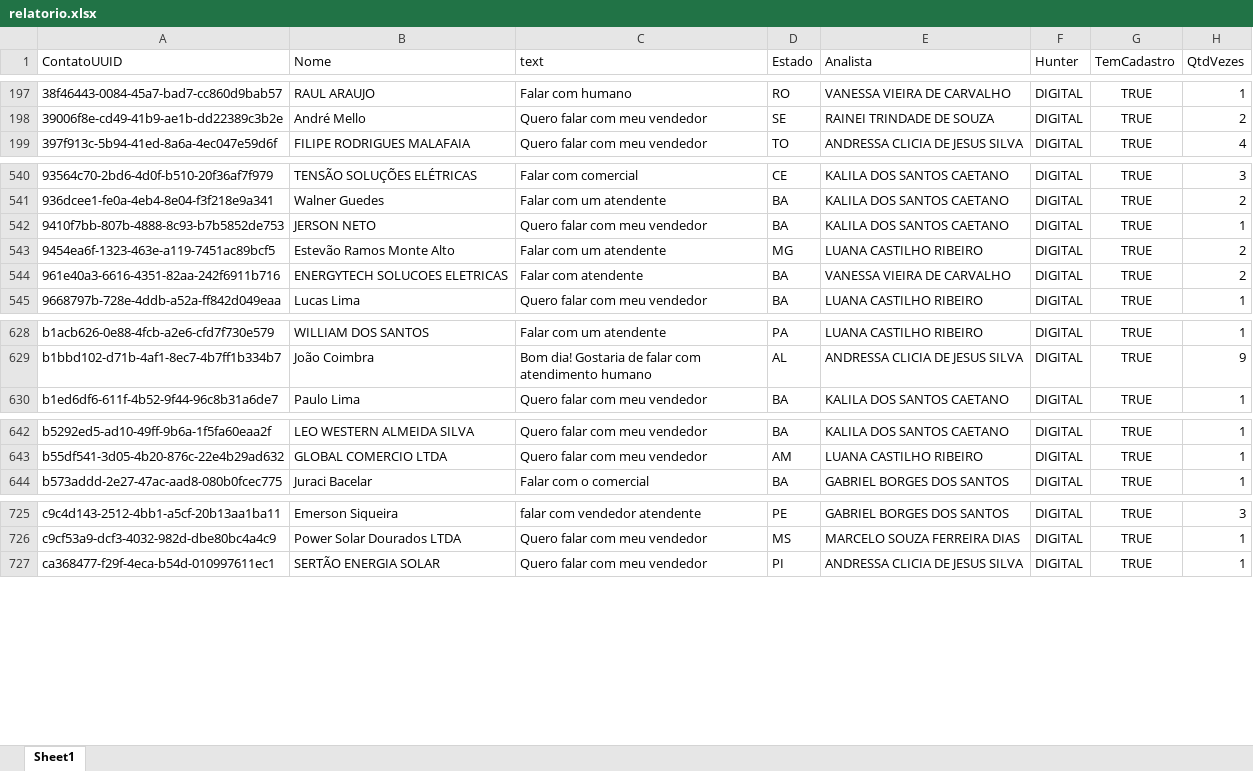
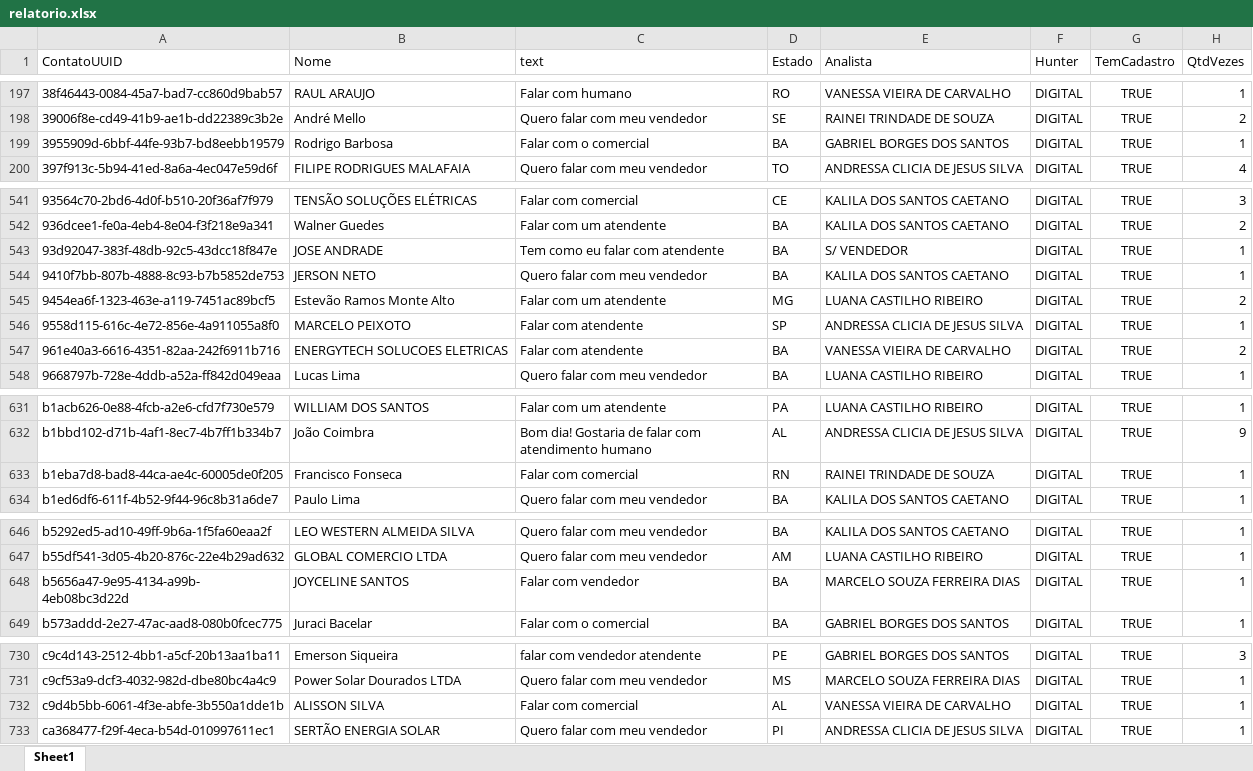
Before and after one commit to Marketing-Amara/weni-relatorio, an Excel workbook: output/relatorio.xlsx, sheet Sheet1, drawn as a sheet; only a part is shown, gaps mark what is left out; values as stored, in another font and other column widths than the file's, no borders; the diff covers the shown part only; the diff names each change by its address in the sheet, - before the commit and + after, or states it on an @@ line.

```diff
--- a/output/relatorio.xlsx (sheet Sheet1)
+++ b/output/relatorio.xlsx (sheet Sheet1)
+row 199: 3955909d-6bbf-44fe-93b7-bd8eebb19579 | Rodrigo Barbosa | Falar com o comercial | BA | GABRIEL BORGES DOS SANTOS | DIGITAL | TRUE | 1
+row 543: 93d92047-383f-48db-92c5-43dcc18f847e | JOSE ANDRADE | Tem como eu falar com atendente | BA | S/ VENDEDOR | DIGITAL | TRUE | 1
+row 546: 9558d115-616c-4e72-856e-4a911055a8f0 | MARCELO PEIXOTO | Falar com atendente | SP | ANDRESSA CLICIA DE JESUS SILVA | DIGITAL | TRUE | 1
+row 633: b1eba7d8-bad8-44ca-ae4c-60005de0f205 | Francisco Fonseca | Falar com comercial | RN | RAINEI TRINDADE DE SOUZA | DIGITAL | TRUE | 1
+row 648: b5656a47-9e95-4134-a99b-4eb08bc3d22d | JOYCELINE SANTOS | Falar com vendedor | BA | MARCELO SOUZA FERREIRA DIAS | DIGITAL | TRUE | 1
+row 732: c9d4b5bb-6061-4f3e-abfe-3b550a1dde1b | ALISSON SILVA | Falar com comercial | AL | VANESSA VIEIRA DE CARVALHO | DIGITAL | TRUE | 1
```
Also changed, not shown: 11 edited cells elsewhere in this sheet.
